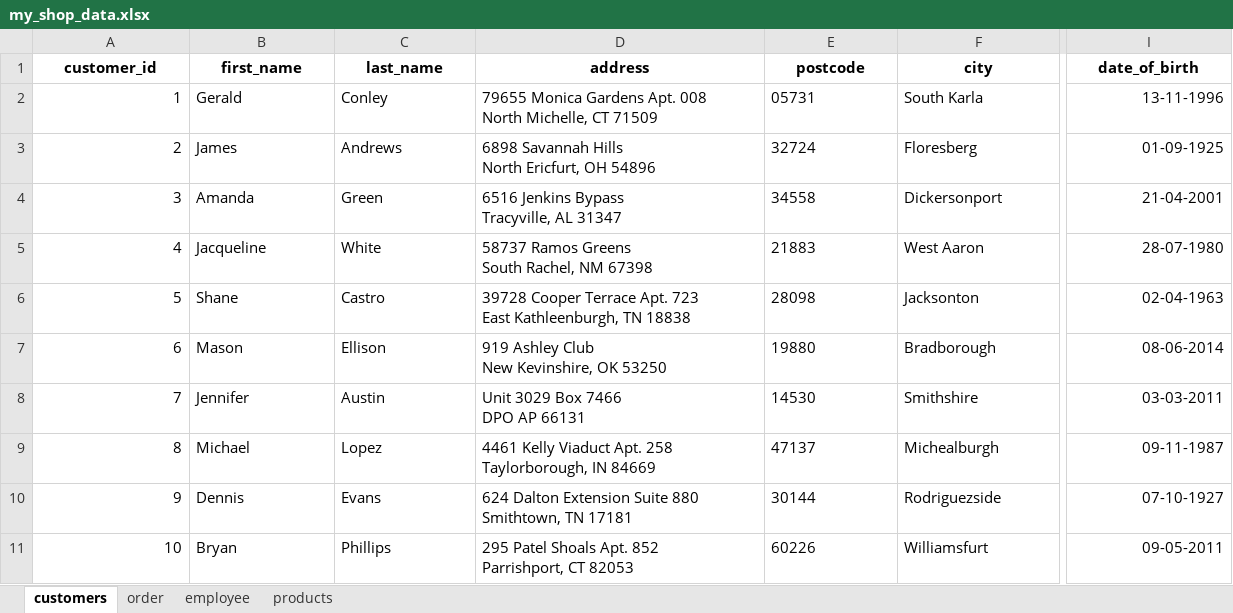
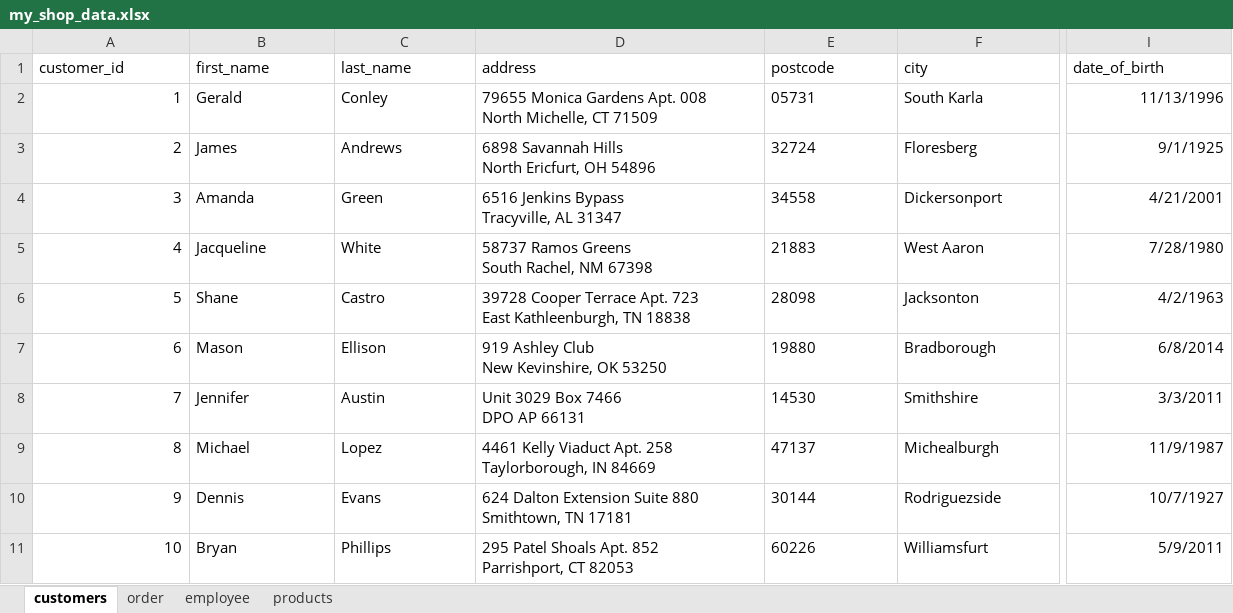
Before and after one commit to TueHellsternKea/study, an Excel workbook: 4sem/11-Delivery/data/my_shop_data.xlsx, sheet customers, drawn as a sheet; only a part is shown, gaps mark what is left out; values as stored, in another font and other column widths than the file's, no borders; the diff covers the shown part only; the diff names each change by its address in the sheet, - before the commit and + after, or states it on an @@ line.

```diff
--- a/4sem/11-Delivery/data/my_shop_data.xlsx (sheet customers)
+++ b/4sem/11-Delivery/data/my_shop_data.xlsx (sheet customers)
@@ A1:I1 bold: on → off, alignment: center → left @@
-I2 (date_of_birth): 13-11-1996
+I2 (date_of_birth): 11/13/1996
-I3 (date_of_birth): 01-09-1925
+I3 (date_of_birth): 9/1/1925
-I4 (date_of_birth): 21-04-2001
+I4 (date_of_birth): 4/21/2001
-I5 (date_of_birth): 28-07-1980
+I5 (date_of_birth): 7/28/1980
-I6 (date_of_birth): 02-04-1963
+I6 (date_of_birth): 4/2/1963
-I7 (date_of_birth): 08-06-2014
+I7 (date_of_birth): 6/8/2014
-I8 (date_of_birth): 03-03-2011
+I8 (date_of_birth): 3/3/2011
-I9 (date_of_birth): 09-11-1987
+I9 (date_of_birth): 11/9/1987
-I10 (date_of_birth): 07-10-1927
+I10 (date_of_birth): 10/7/1927
-I11 (date_of_birth): 09-05-2011
+I11 (date_of_birth): 5/9/2011
```
Also changed, not shown: 10 edited cells and cell formats elsewhere in this sheet, sheet order, sheet employee, sheet products.
